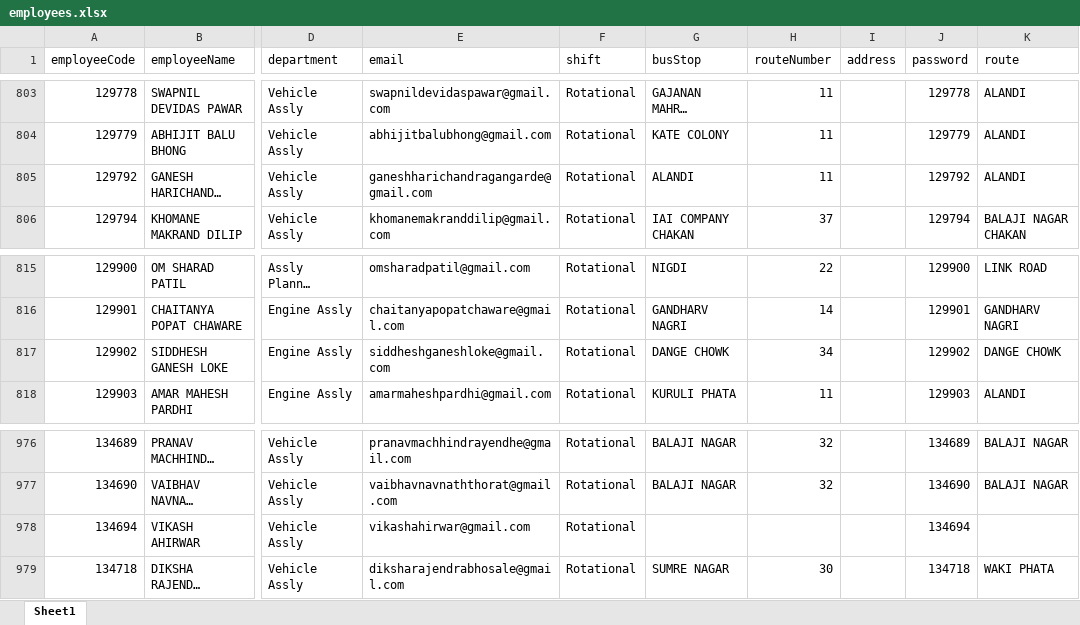
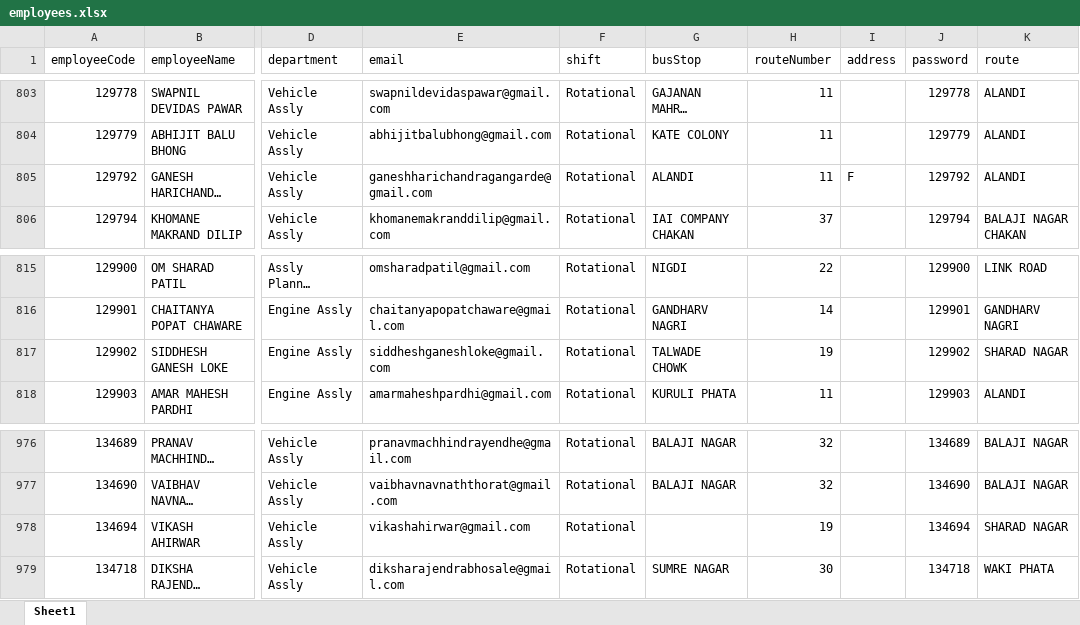
Before and after one commit to bharteshsavale2112/SHARED-SUPPORT-SERVICE-APP-, an Excel workbook: employees.xlsx, sheet Sheet1, drawn as a sheet; only a part is shown, gaps mark what is left out; long unchanged cells end in …; values as stored, in another font and other column widths than the file's, no borders; the diff names each change by its address in the sheet, - before the commit and + after, or states it on an @@ line.

```diff
--- a/employees.xlsx (sheet Sheet1)
+++ b/employees.xlsx (sheet Sheet1)
-I805 (address): (empty)
+I805 (address): F
-G817 (busStop): DANGE CHOWK
+G817 (busStop): TALWADE CHOWK
-H817 (routeNumber): 34
+H817 (routeNumber): 19
-K817 (route): DANGE CHOWK
+K817 (route): SHARAD NAGAR
-H978 (routeNumber): (empty)
+H978 (routeNumber): 19
-K978 (route): (empty)
+K978 (route): SHARAD NAGAR
```
Also changed, not shown: passes.xlsx, 26 other files.
